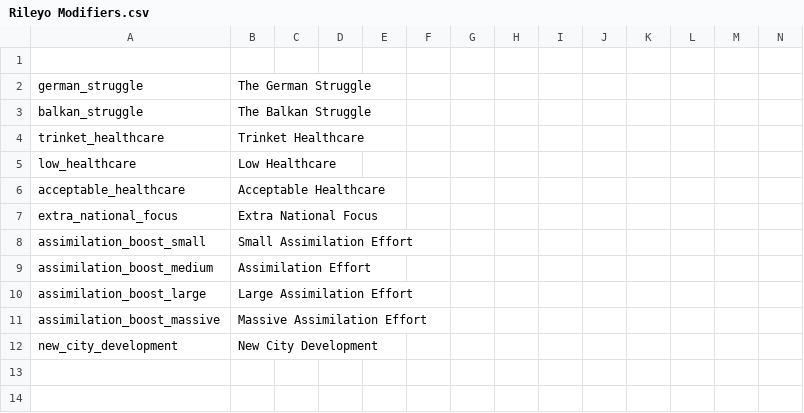
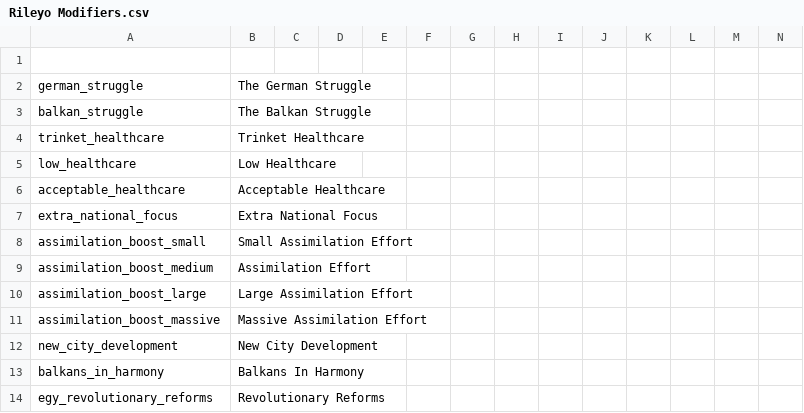
Before and after one commit to LZ22-Paradox/AB-DOD-MP, a CSV file: localisation/Rileyo Modifiers.csv, drawn as a sheet; only a part is shown; rows hold the shown columns only; the diff names each change by its address in the sheet, - before the commit and + after, or states it on an @@ line.

```diff
--- a/localisation/Rileyo Modifiers.csv
+++ b/localisation/Rileyo Modifiers.csv
+row 13: balkans_in_harmony | Balkans In Harmony
+row 14: egy_revolutionary_reforms | Revolutionary Reforms
```
Also changed, not shown: localisation/Rileyo Decisions.csv, localisation/Rileyo Events.csv, 16 other files.
